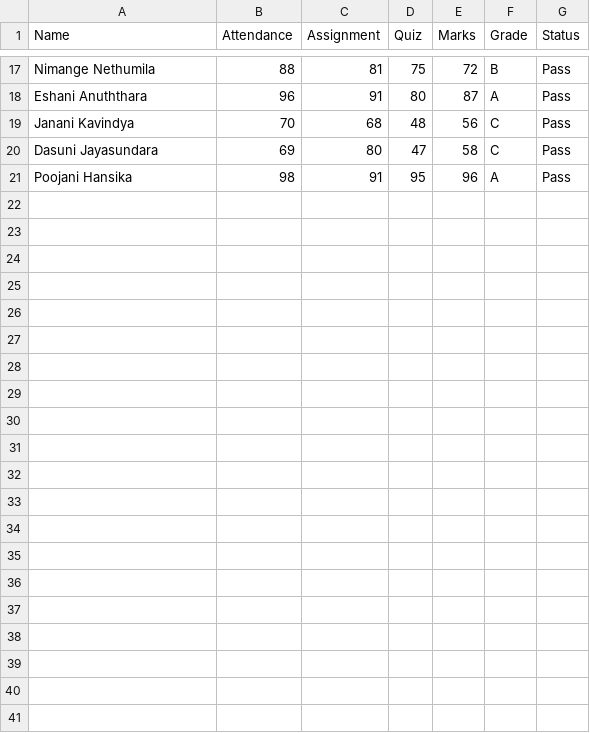
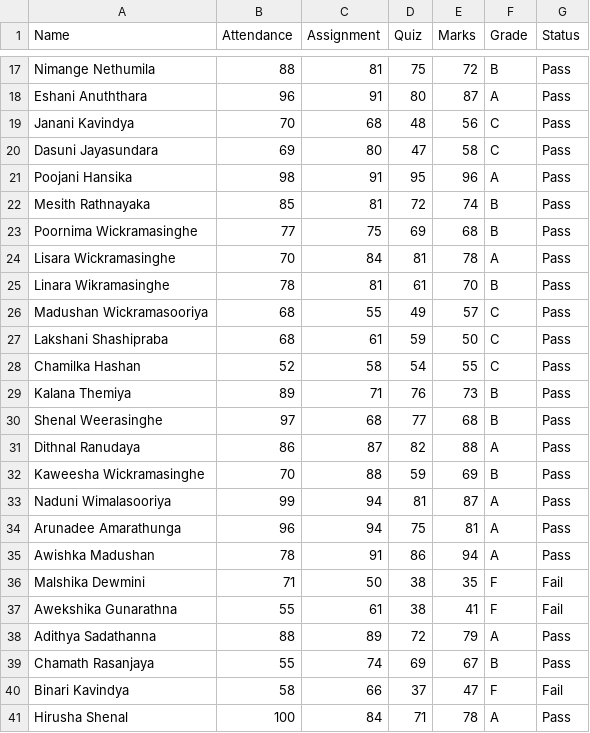
Before and after one commit to adeesha2003/AI-Student-Performance-Analyzer, a CSV file: students.csv, drawn as a sheet; only a part is shown, gaps mark what is left out; the diff names each change by its address in the sheet, - before the commit and + after, or states it on an @@ line.

```diff
--- a/students.csv
+++ b/students.csv
+row 22: Mesith Rathnayaka | 85 | 81 | 72 | 74 | B | Pass
+row 23: Poornima Wickramasinghe | 77 | 75 | 69 | 68 | B | Pass
+row 24: Lisara Wickramasinghe | 70 | 84 | 81 | 78 | A | Pass
+row 25: Linara Wikramasinghe | 78 | 81 | 61 | 70 | B | Pass
+row 26: Madushan Wickramasooriya | 68 | 55 | 49 | 57 | C | Pass
+row 27: Lakshani Shashipraba | 68 | 61 | 59 | 50 | C | Pass
+row 28: Chamilka Hashan | 52 | 58 | 54 | 55 | C | Pass
+row 29: Kalana Themiya | 89 | 71 | 76 | 73 | B | Pass
+row 30: Shenal Weerasinghe | 97 | 68 | 77 | 68 | B | Pass
+row 31: Dithnal Ranudaya | 86 | 87 | 82 | 88 | A | Pass
+row 32: Kaweesha Wickramasinghe | 70 | 88 | 59 | 69 | B | Pass
+row 33: Naduni Wimalasooriya | 99 | 94 | 81 | 87 | A | Pass
+row 34: Arunadee Amarathunga | 96 | 94 | 75 | 81 | A | Pass
+row 35: Awishka Madushan | 78 | 91 | 86 | 94 | A | Pass
+row 36: Malshika Dewmini | 71 | 50 | 38 | 35 | F | Fail
+row 37: Awekshika Gunarathna | 55 | 61 | 38 | 41 | F | Fail
+row 38: Adithya Sadathanna | 88 | 89 | 72 | 79 | A | Pass
+row 39: Chamath Rasanjaya | 55 | 74 | 69 | 67 | B | Pass
+row 40: Binari Kavindya | 58 | 66 | 37 | 47 | F | Fail
+row 41: Hirusha Shenal | 100 | 84 | 71 | 78 | A | Pass
```
Also changed, not shown: 1 other file.
